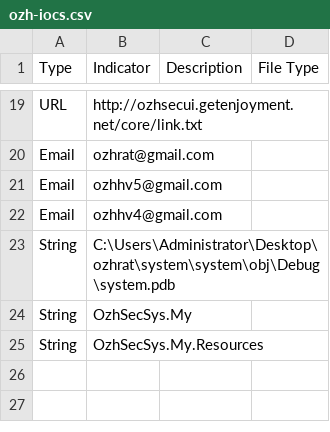
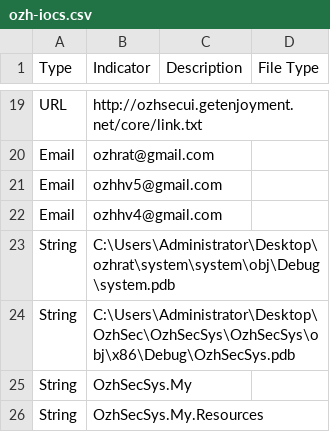
Before and after one commit to BushidoUK/IOCs-YARAs, a CSV file: ozh-iocs.csv, drawn as a sheet; only a part is shown, gaps mark what is left out; the diff names each change by its address in the sheet, - before the commit and + after, or states it on an @@ line.

Commit message:
Update ozh-iocs.csv

```diff
--- a/ozh-iocs.csv
+++ b/ozh-iocs.csv
+row 24: String | C:\Users\Administrator\Desktop\OzhSec\OzhSecSys\OzhSecSys\obj\x86\Debug\OzhSecSys.pdb
```
